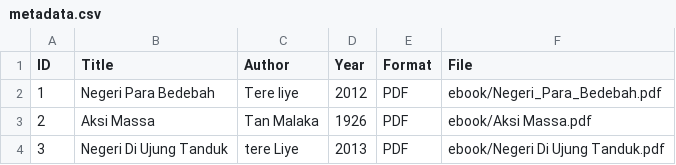
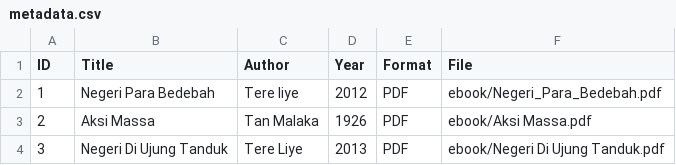
Before and after one commit to rakeshcallejh-cyber/digitallibrary, a CSV file: metadata/metadata.csv, drawn as a sheet.

Commit message:
Update metadata.csv

```diff
--- a/metadata/metadata.csv
+++ b/metadata/metadata.csv
@@ -3,2 +3,2 @@ ID,Title,Author,Year,Format,File
 2,Aksi Massa,Tan Malaka,1926,PDF,ebook/Aksi Massa.pdf
-3,Negeri Di Ujung Tanduk,tere Liye,2013,PDF,ebook/Negeri Di Ujung Tanduk.pdf
+3,Negeri Di Ujung Tanduk,Tere Liye,2013,PDF,ebook/Negeri Di Ujung Tanduk.pdf
```
